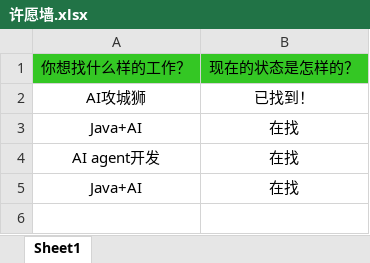
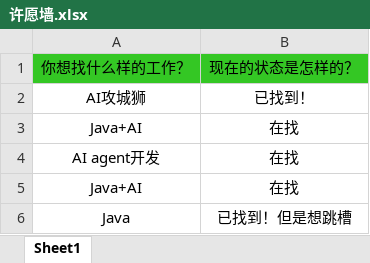
Before and after one commit to loks666/get_jobs, an Excel workbook: src/main/resources/许愿墙.xlsx, sheet Sheet1, drawn as a sheet; values as stored, in another font and other column widths than the file's, no borders; the diff names each change by its address in the sheet, - before the commit and + after, or states it on an @@ line.

Commit message:
添加许愿请xlsx表项

```diff
--- a/src/main/resources/许愿墙.xlsx (sheet Sheet1)
+++ b/src/main/resources/许愿墙.xlsx (sheet Sheet1)
+row 6: Java | 已找到！但是想跳槽
```
